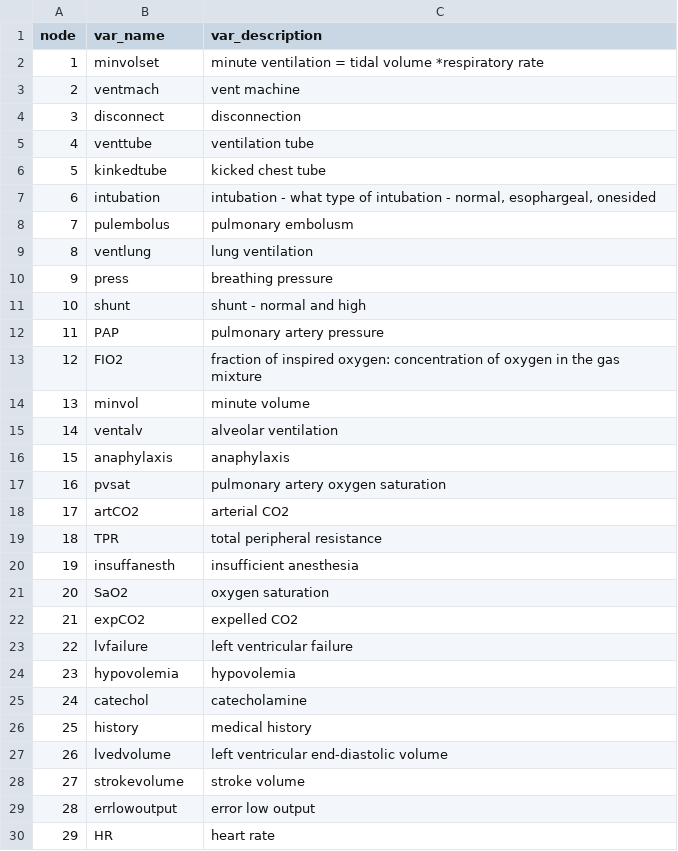
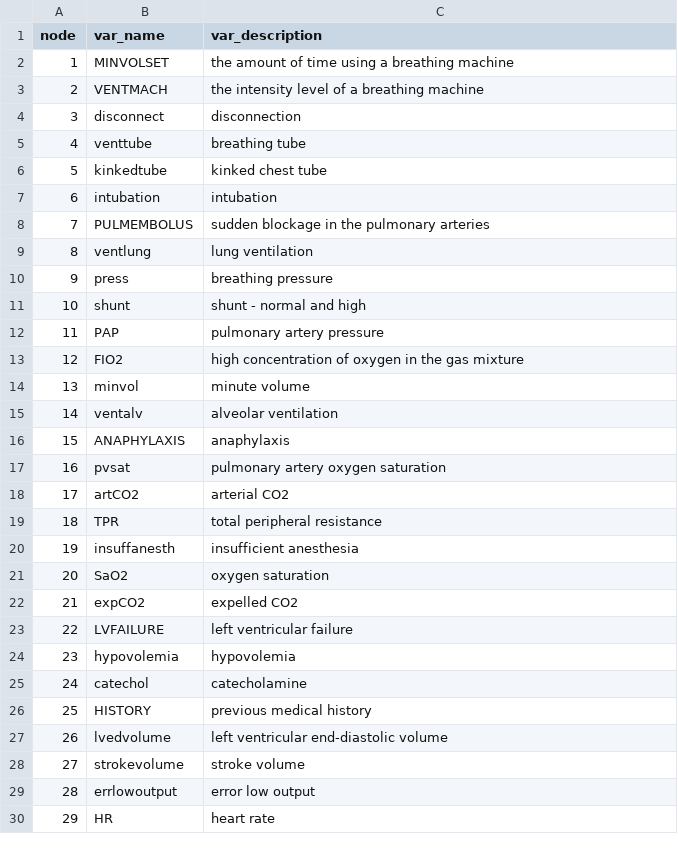
Before and after one commit to StephLong614/Causal-disco-LLM-imperfect-experts, a CSV file: codebooks/alarm.csv, drawn as a sheet; only a part is shown.

```diff
--- a/codebooks/alarm.csv
+++ b/codebooks/alarm.csv
@@ -1,9 +1,9 @@
 node,var_name,var_description
-1,minvolset,minute ventilation = tidal volume *respiratory rate
-2,ventmach,vent machine
+1,MINVOLSET,the amount of time using a breathing machine
+2,VENTMACH,the intensity level of a breathing machine
 3,disconnect,disconnection
-4,venttube,ventilation tube
-5,kinkedtube,kicked chest tube
-6,intubation,"intubation - what type of intubation - normal, esophargeal, onesided"
-7,pulembolus,pulmonary embolusm
+4,venttube,breathing tube
+5,kinkedtube,kinked chest tube
+6,intubation,intubation
+7,PULMEMBOLUS,sudden blockage in the pulmonary arteries
 8,ventlung,lung ventilation
@@ -12,6 +12,6 @@ node,var_name,var_description
 11,PAP,pulmonary artery pressure
-12,FIO2,fraction of inspired oxygen: concentration of oxygen in the gas mixture
+12,FIO2,high concentration of oxygen in the gas mixture
 13,minvol,minute volume
 14,ventalv,alveolar ventilation
-15,anaphylaxis,anaphylaxis
+15,ANAPHYLAXIS,anaphylaxis
 16,pvsat,pulmonary artery oxygen saturation
@@ -22,6 +22,6 @@ node,var_name,var_description
 21,expCO2,expelled CO2
-22,lvfailure,left ventricular failure
+22,LVFAILURE,left ventricular failure
 23,hypovolemia,hypovolemia
 24,catechol,catecholamine
-25,history,medical history
+25,HISTORY,previous medical history
 26,lvedvolume,left ventricular end-diastolic volume
```
Also changed, not shown: codebooks/asia.csv, codebooks/child.csv, 5 other files.
